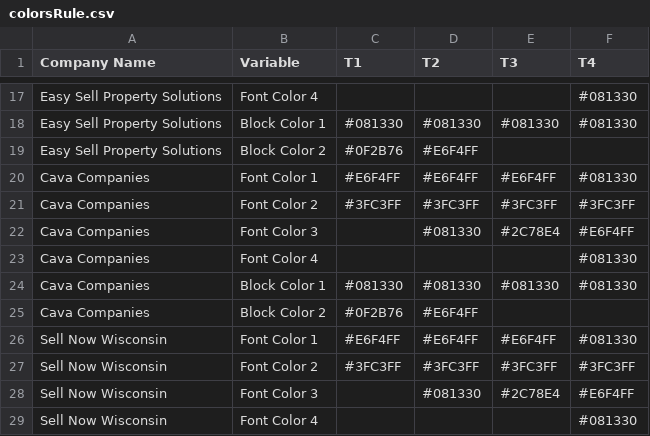
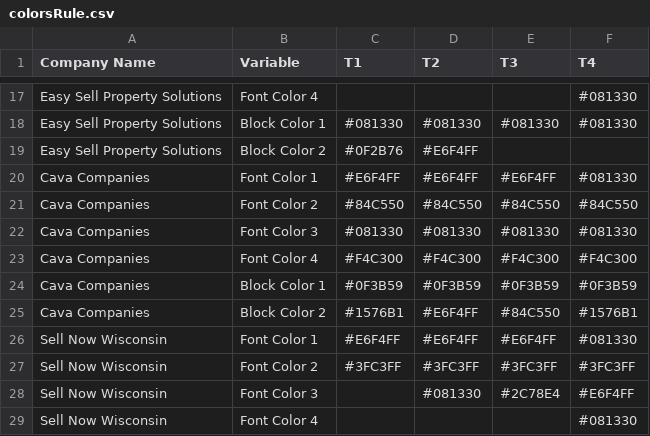
Before and after one commit to ignacioaraya1995/direct_mail_V2, a CSV file: input/colorsRule.csv, drawn as a sheet; only a part is shown, gaps mark what is left out.

```diff
--- a/input/colorsRule.csv
+++ b/input/colorsRule.csv
@@ -20,7 +20,7 @@ Easy Sell Property Solutions,Block Color 2,#0F2B76,#E6F4FF,,
 Cava Companies,Font Color 1,#E6F4FF,#E6F4FF,#E6F4FF,#081330
-Cava Companies,Font Color 2,#3FC3FF,#3FC3FF,#3FC3FF,#3FC3FF
-Cava Companies,Font Color 3,,#081330,#2C78E4,#E6F4FF
-Cava Companies,Font Color 4,,,,#081330
-Cava Companies,Block Color 1,#081330,#081330,#081330,#081330
-Cava Companies,Block Color 2,#0F2B76,#E6F4FF,,
+Cava Companies,Font Color 2,#84C550,#84C550,#84C550,#84C550
+Cava Companies,Font Color 3,#081330,#081330,#081330,#081330
+Cava Companies,Font Color 4,#F4C300,#F4C300,#F4C300,#F4C300
+Cava Companies,Block Color 1,#0F3B59,#0F3B59,#0F3B59,#0F3B59
+Cava Companies,Block Color 2,#1576B1,#E6F4FF,#84C550,#1576B1
 Sell Now Wisconsin,Font Color 1,#E6F4FF,#E6F4FF,#E6F4FF,#081330
```
Also changed, not shown: 9 other files.
